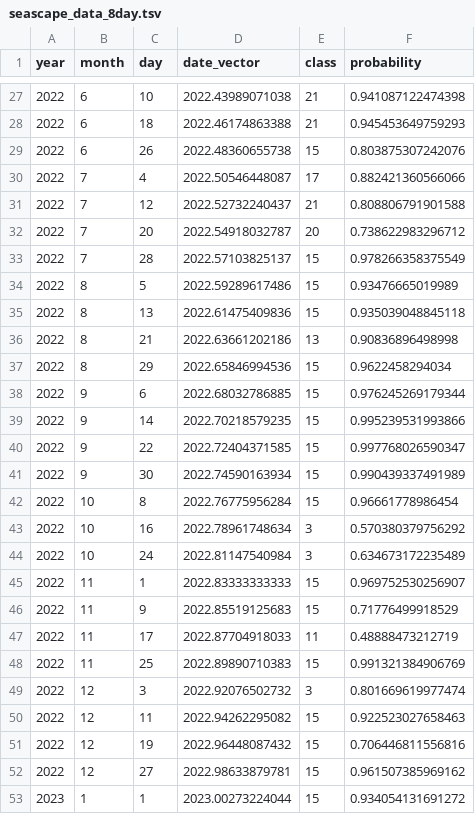
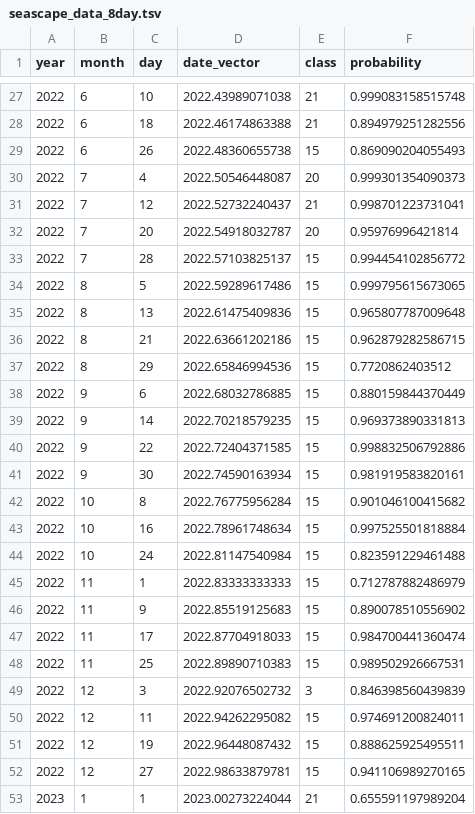
Before and after one commit to eqmh/sedtrap_bbp, a TSV file: data_gom/seascape_data_8day.tsv, drawn as a sheet; only a part is shown, gaps mark what is left out; the diff covers the shown part only.

```diff
--- a/data_gom/seascape_data_8day.tsv
+++ b/data_gom/seascape_data_8day.tsv
@@ -27,27 +27,27 @@ year	month	day	date_vector	class	probability
-2022	6	10	2022.43989071038	21	0.941087122474398
-2022	6	18	2022.46174863388	21	0.945453649759293
-2022	6	26	2022.48360655738	15	0.803875307242076
-2022	7	4	2022.50546448087	17	0.882421360566066
-2022	7	12	2022.52732240437	21	0.808806791901588
-2022	7	20	2022.54918032787	20	0.738622983296712
-2022	7	28	2022.57103825137	15	0.978266358375549
-2022	8	5	2022.59289617486	15	0.93476665019989
-2022	8	13	2022.61475409836	15	0.935039048845118
-2022	8	21	2022.63661202186	13	0.90836896498998
-2022	8	29	2022.65846994536	15	0.9622458294034
-2022	9	6	2022.68032786885	15	0.976245269179344
-2022	9	14	2022.70218579235	15	0.995239531993866
-2022	9	22	2022.72404371585	15	0.997768026590347
-2022	9	30	2022.74590163934	15	0.990439337491989
-2022	10	8	2022.76775956284	15	0.96661778986454
-2022	10	16	2022.78961748634	3	0.570380379756292
-2022	10	24	2022.81147540984	3	0.634673172235489
-2022	11	1	2022.83333333333	15	0.969752530256907
-2022	11	9	2022.85519125683	15	0.71776499918529
-2022	11	17	2022.87704918033	11	0.48888473212719
-2022	11	25	2022.89890710383	15	0.991321384906769
-2022	12	3	2022.92076502732	3	0.801669619977474
-2022	12	11	2022.94262295082	15	0.922523027658463
-2022	12	19	2022.96448087432	15	0.706446811556816
-2022	12	27	2022.98633879781	15	0.961507385969162
-2023	1	1	2023.00273224044	15	0.934054131691272
+2022	6	10	2022.43989071038	21	0.999083158515748
+2022	6	18	2022.46174863388	21	0.894979251282556
+2022	6	26	2022.48360655738	15	0.869090204055493
+2022	7	4	2022.50546448087	20	0.999301354090373
+2022	7	12	2022.52732240437	21	0.998701223731041
+2022	7	20	2022.54918032787	20	0.95976996421814
+2022	7	28	2022.57103825137	15	0.994454102856772
+2022	8	5	2022.59289617486	15	0.999795615673065
+2022	8	13	2022.61475409836	15	0.965807787009648
+2022	8	21	2022.63661202186	15	0.962879282586715
+2022	8	29	2022.65846994536	15	0.7720862403512
+2022	9	6	2022.68032786885	15	0.880159844370449
+2022	9	14	2022.70218579235	15	0.969373890331813
+2022	9	22	2022.72404371585	15	0.998832506792886
+2022	9	30	2022.74590163934	15	0.981919583820161
+2022	10	8	2022.76775956284	15	0.901046100415682
+2022	10	16	2022.78961748634	15	0.997525501818884
+2022	10	24	2022.81147540984	15	0.823591229461488
+2022	11	1	2022.83333333333	15	0.712787882486979
+2022	11	9	2022.85519125683	15	0.890078510556902
+2022	11	17	2022.87704918033	15	0.984700441360474
+2022	11	25	2022.89890710383	15	0.989502926667531
+2022	12	3	2022.92076502732	3	0.846398560439839
+2022	12	11	2022.94262295082	15	0.974691200824011
+2022	12	19	2022.96448087432	15	0.888625925495511
+2022	12	27	2022.98633879781	15	0.941106989270165
+2023	1	1	2023.00273224044	21	0.655591197989204
```
Also changed, not shown: 139 edited cells elsewhere in this file, data_gom/seascape_data_monthly.tsv, 9 other files.
